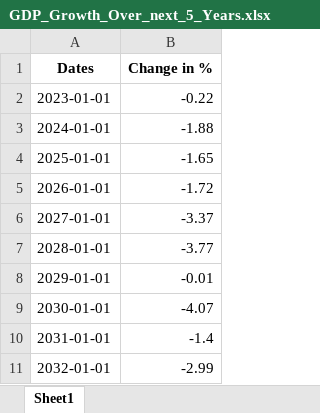
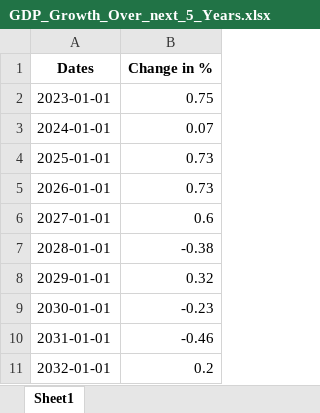
Before and after one commit to ganam93/uk_inflation_prediction, an Excel workbook: notebooks/output_data/GDP_Growth_Over_next_5_Years.xlsx, sheet Sheet1, drawn as a sheet; values as stored, in another font and other column widths than the file's, no borders; the diff names each change by its address in the sheet, - before the commit and + after, or states it on an @@ line.

```diff
--- a/notebooks/output_data/GDP_Growth_Over_next_5_Years.xlsx (sheet Sheet1)
+++ b/notebooks/output_data/GDP_Growth_Over_next_5_Years.xlsx (sheet Sheet1)
-B2 (Change in %): -0.22
+B2 (Change in %): 0.75
-B3 (Change in %): -1.88
+B3 (Change in %): 0.07
-B4 (Change in %): -1.65
+B4 (Change in %): 0.73
-B5 (Change in %): -1.72
+B5 (Change in %): 0.73
-B6 (Change in %): -3.37
+B6 (Change in %): 0.6
-B7 (Change in %): -3.77
+B7 (Change in %): -0.38
-B8 (Change in %): -0.01
+B8 (Change in %): 0.32
-B9 (Change in %): -4.07
+B9 (Change in %): -0.23
-B10 (Change in %): -1.4
+B10 (Change in %): -0.46
-B11 (Change in %): -2.99
+B11 (Change in %): 0.2
```
Also changed, not shown: notebooks/output_data/CPI_CPIH_Inflation_Historical_data.xlsx, notebooks/output_data/CPI_CPIH_Inflation_Over_Next_12_Months.xlsx, 9 other files.
